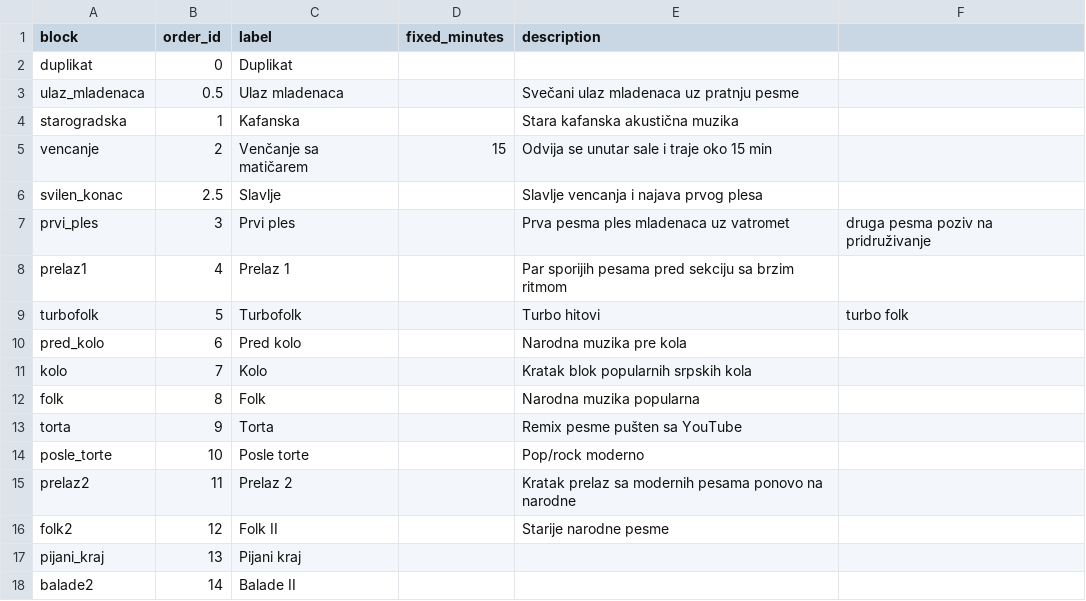
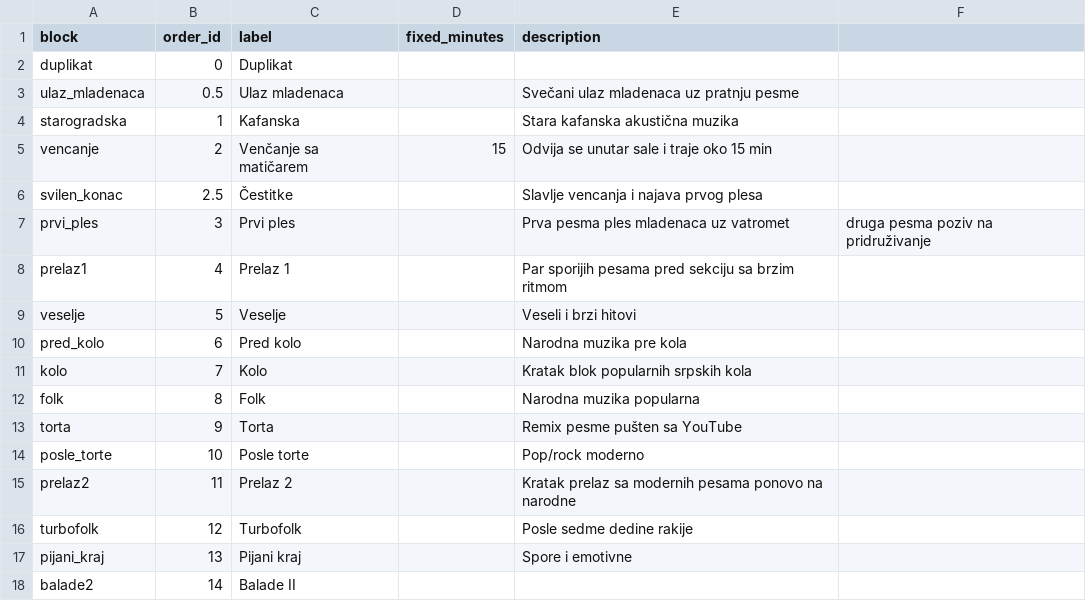
Before and after one commit to ToshKae/nesvil-raspored-pesama, a CSV file: blocks.csv, drawn as a sheet.

```diff
--- a/blocks.csv
+++ b/blocks.csv
@@ -5,6 +5,6 @@ starogradska,1,Kafanska,,Stara kafanska akustična muzika
 vencanje,2,Venčanje sa matičarem,15,Odvija se unutar sale i traje oko 15 min
-svilen_konac,2.5,Slavlje,,Slavlje vencanja i najava prvog plesa
+svilen_konac,2.5,Čestitke,,Slavlje vencanja i najava prvog plesa
 prvi_ples,3,Prvi ples,,Prva pesma ples mladenaca uz vatromet, druga pesma poziv na pridruživanje
 prelaz1,4,Prelaz 1,,Par sporijih pesama pred sekciju sa brzim ritmom
-turbofolk,5,Turbofolk,,Turbo hitovi, turbo folk
+veselje,5,Veselje,,Veseli i brzi hitovi
 pred_kolo,6,Pred kolo,,Narodna muzika pre kola
@@ -15,4 +15,4 @@ posle_torte,10,Posle torte,,Pop/rock moderno
 prelaz2,11,Prelaz 2,,Kratak prelaz sa modernih pesama ponovo na narodne
-folk2,12,Folk II,,Starije narodne pesme
-pijani_kraj,13,Pijani kraj,,
+turbofolk,12,Turbofolk,,Posle sedme dedine rakije
+pijani_kraj,13,Pijani kraj,,Spore i emotivne
 balade2,14,Balade II,,
```
Also changed, not shown: playlist.csv.
